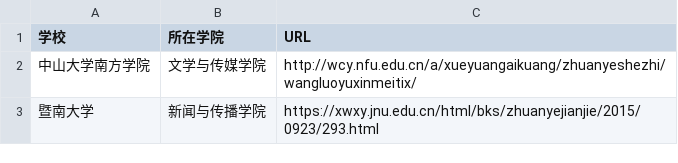
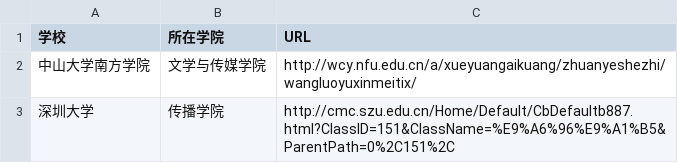
Before and after one commit to WuxueNewmedia/list_newmedia_undergraduate_CN_19, a CSV file: list.csv, drawn as a sheet; removed rows and columns are numbered as before the commit, all else as after; the diff names each change by its address in the sheet, - before the commit and + after, or states it on an @@ line.

Commit message:
修改学校信息

```diff
--- a/list.csv
+++ b/list.csv
-row 3: 暨南大学 | 新闻与传播学院 | https://xwxy.jnu.edu.cn/html/bks/zhuanyejianjie/2015/0923/293.html
+row 3: 深圳大学 | 传播学院 | http://cmc.szu.edu.cn/Home/Default/CbDefaultb887.html?ClassID=151&ClassName=%E9%A6%96%E9%A1%B5&ParentPath=0%2C151%2C
```
